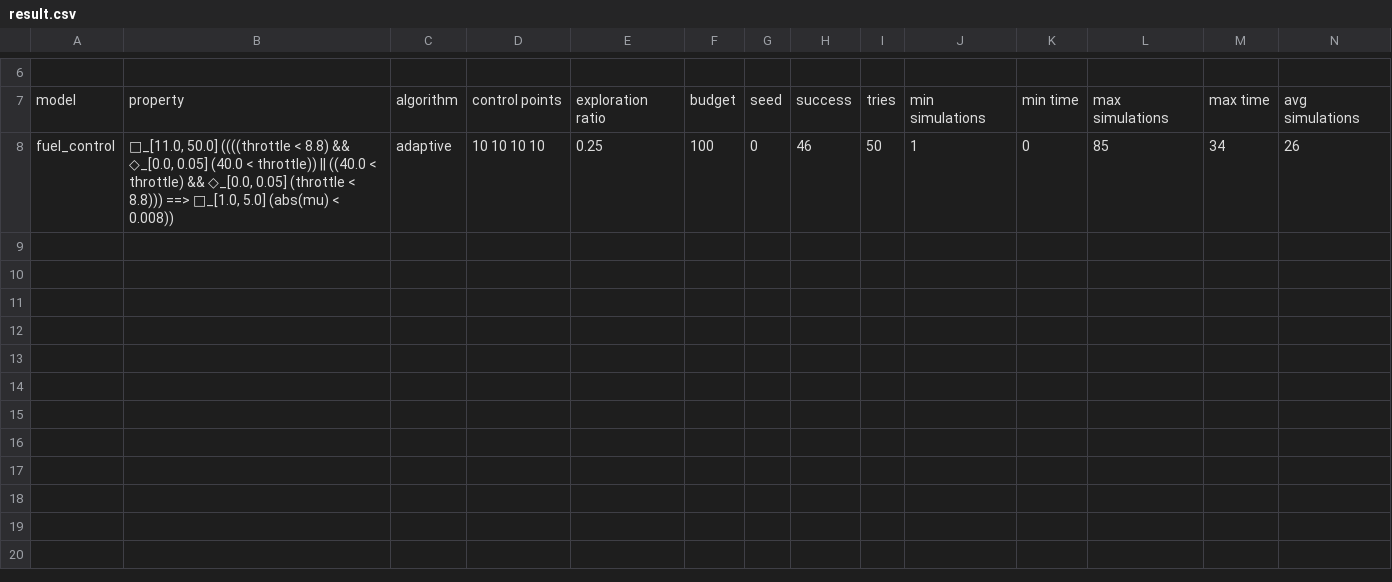
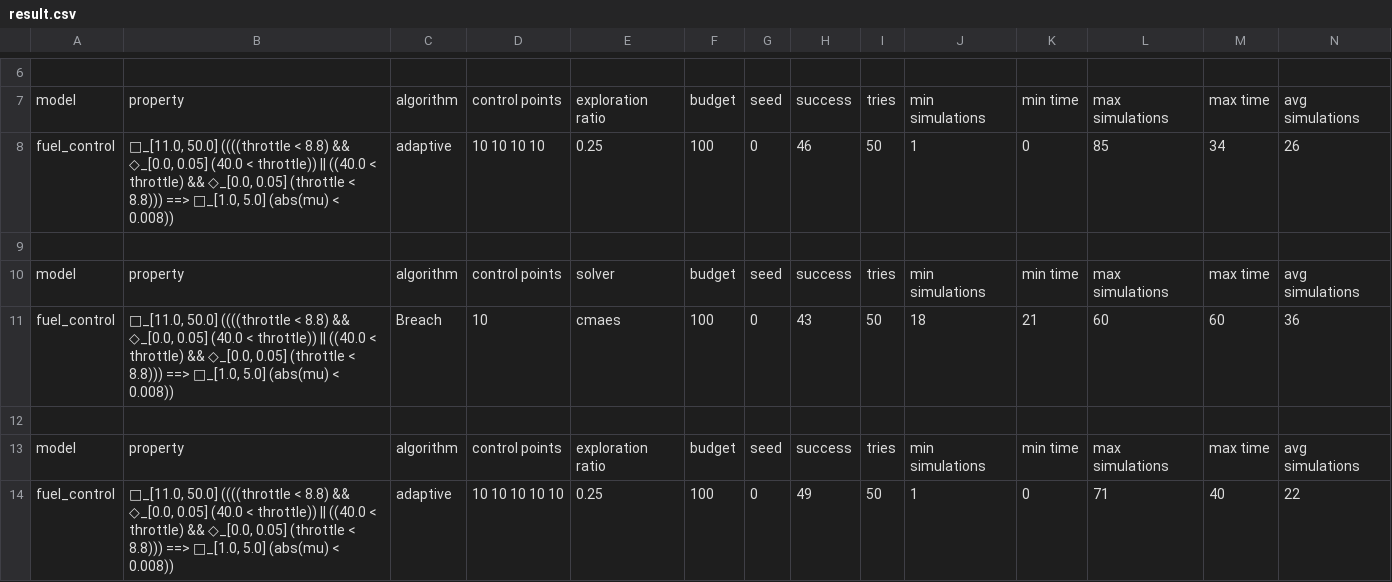
Before and after one commit to ERATOMMSD/falstar, a CSV file: results/ARCH2018/result.csv, drawn as a sheet; only a part is shown, gaps mark what is left out; rows hold the shown columns only; the diff names each change by its address in the sheet, - before the commit and + after, or states it on an @@ line.

Commit message:
more results

```diff
--- a/results/ARCH2018/result.csv
+++ b/results/ARCH2018/result.csv
+row 9: (empty)
+row 10: model | property | algorithm | control points | solver | budget | seed | success | tries | min simulations | min time | max simulations | max time | avg simulations
+row 11: fuel_control | □_[11.0, 50.0] ((((throttle < 8.8) && ◇_[0.0, 0.05] (40.0 < throttle)) || ((40.0 < throttle) && ◇_[0.0, 0.05] (throttle < 8.8))) ==> □_[1.0, 5.0] (abs(mu) < 0.008)) | Breach | 10 | cmaes | 100 | 0 | 43 | 50 | 18 | 21 | 60 | 60 | 36
+row 12: (empty)
+row 13: model | property | algorithm | control points | exploration ratio | budget | seed | success | tries | min simulations | min time | max simulations | max time | avg simulations
+row 14: fuel_control | □_[11.0, 50.0] ((((throttle < 8.8) && ◇_[0.0, 0.05] (40.0 < throttle)) || ((40.0 < throttle) && ◇_[0.0, 0.05] (throttle < 8.8))) ==> □_[1.0, 5.0] (abs(mu) < 0.008)) | adaptive | 10 10 10 10 10 | 0.25 | 100 | 0 | 49 | 50 | 1 | 0 | 71 | 40 | 22
```
Also changed, not shown: 2 other files.
